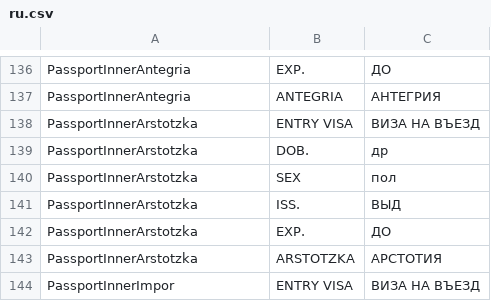
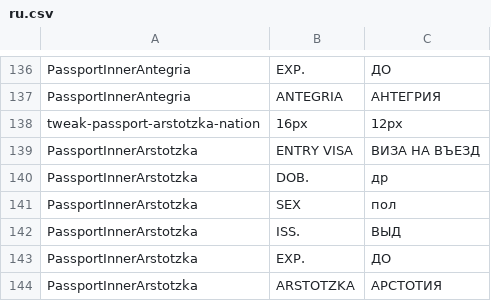
Before and after one commit to PapersPleaseLoc/Loc, a CSV file: ru.csv, drawn as a sheet; only a part is shown, gaps mark what is left out; the shorter side is filled out with more unchanged rows.

Commit message:
Updates 2b0355ee-b06b-470e-920f-f1bed23f064c

```diff
--- a/ru.csv
+++ b/ru.csv
@@ -137,2 +137,3 @@
 "PassportInnerAntegria","ANTEGRIA","АНТЕГРИЯ"
+"tweak-passport-arstotzka-nation","16px","12px"
 "PassportInnerArstotzka","ENTRY VISA","ВИЗА НА ВЪЕЗД"
```
